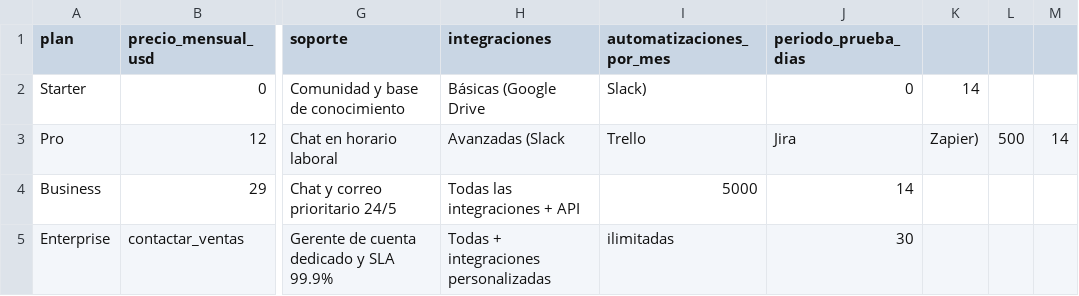
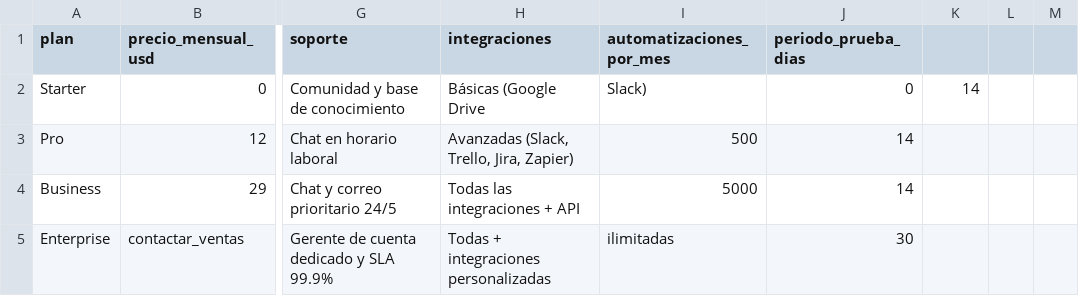
Before and after one commit to MARCEPO0417/agente-corporativo-ia, a CSV file: docs/marketing_tabla_precios.csv, drawn as a sheet; only a part is shown, gaps mark what is left out; the diff names each change by its address in the sheet, - before the commit and + after, or states it on an @@ line.

```diff
--- a/docs/marketing_tabla_precios.csv
+++ b/docs/marketing_tabla_precios.csv
-H3 (integraciones): Avanzadas (Slack
+H3 (integraciones): Avanzadas (Slack, Trello, Jira, Zapier)
-I3 (automatizaciones_por_mes): Trello
+I3 (automatizaciones_por_mes): 500
-J3 (periodo_prueba_dias): Jira
+J3 (periodo_prueba_dias): 14
-K3: Zapier)
+K3: (empty)
-L3: 500
+L3: (empty)
-M3: 14
+M3: (empty)
```
Also changed, not shown: 13 other files.
